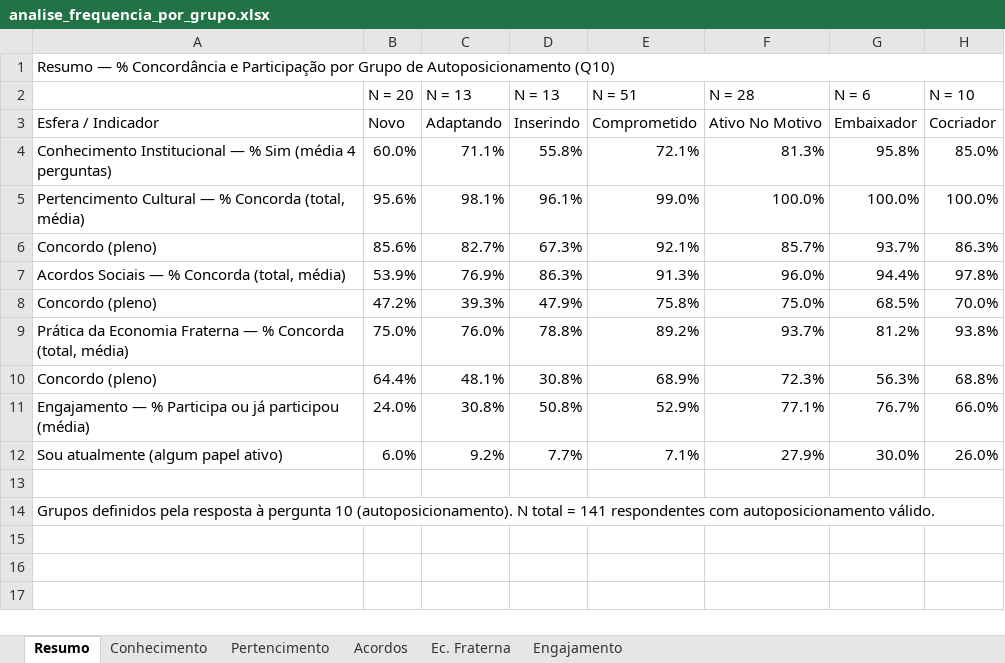
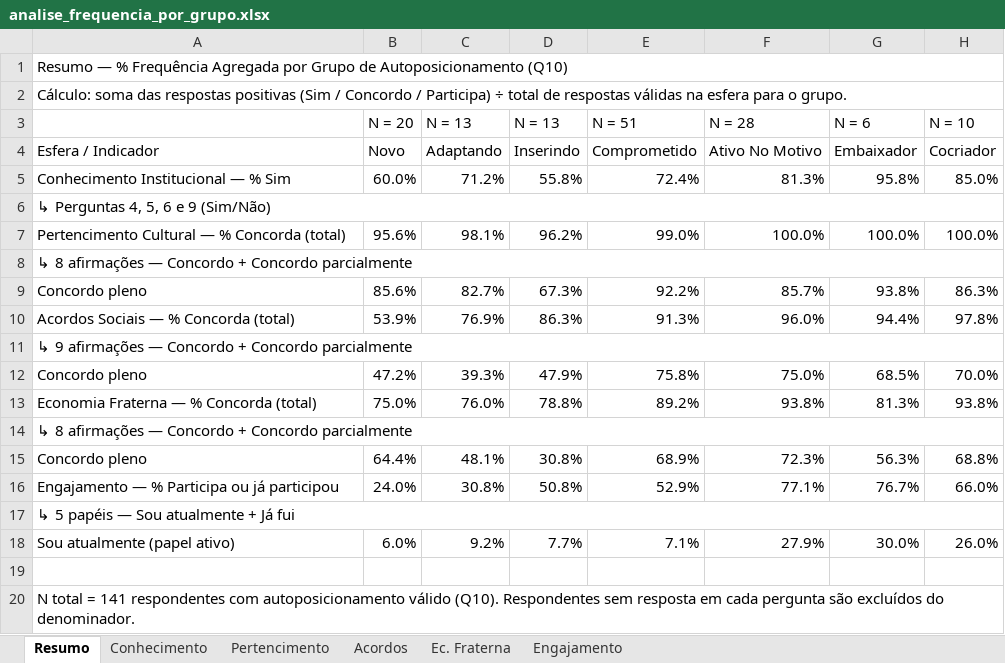
Before and after one commit to bruno-curta/arandu, an Excel workbook: analise_frequencia_por_grupo.xlsx, sheet Resumo, drawn as a sheet; values as stored, in another font and other column widths than the file's, no cell formats; addresses are those after the commit; the diff names each change by its address in the sheet, - before the commit and + after, or states it on an @@ line.

```diff
--- a/analise_frequencia_por_grupo.xlsx (sheet Resumo)
+++ b/analise_frequencia_por_grupo.xlsx (sheet Resumo)
-A1: …— % Concordância e Participação por Grupo…
+A1: …— % Frequência Agregada por Grupo…
+row 2: Cálculo: soma das respostas positivas (Sim / Concordo / Participa) ÷ total de respostas válidas na esfera para o grupo.
-A5: Conhecimento Institucional — % Sim (média 4 perguntas)
+A5: Conhecimento Institucional — % Sim
-C5 (N = 13): 71.1%
+C5 (N = 13): 71.2%
-E5 (N = 51): 72.1%
+E5 (N = 51): 72.4%
+row 6: ↳ Perguntas 4, 5, 6 e 9 (Sim/Não)
-A7: …% Concorda (total, média)
+A7: …% Concorda (total)
-D7 (N = 13): 96.1%
+D7 (N = 13): 96.2%
+row 8: ↳ 8 afirmações — Concordo + Concordo parcialmente
-A9: Concordo (pleno)
+A9: Concordo pleno
-E9 (N = 51): 92.1%
+E9 (N = 51): 92.2%
-G9 (N = 6): 93.7%
+G9 (N = 6): 93.8%
-A10: Acordos Sociais — % Concorda (total, média)
+A10: Acordos Sociais — % Concorda (total)
+row 11: ↳ 9 afirmações — Concordo + Concordo parcialmente
-A12: Concordo (pleno)
+A12: Concordo pleno
-A13: Prática da Economia Fraterna — % Concorda (total, média)
+A13: Economia Fraterna — % Concorda (total)
-F13 (N = 28): 93.7%
+F13 (N = 28): 93.8%
-G13 (N = 6): 81.2%
+G13 (N = 6): 81.3%
+row 14: ↳ 8 afirmações — Concordo + Concordo parcialmente
-A15: Concordo (pleno)
+A15: Concordo pleno
-A16: …já participou (média)
+A16: …já participou
+row 17: ↳ 5 papéis — Sou atualmente + Já fui
-A18: Sou atualmente (algum papel ativo)
+A18: Sou atualmente (papel ativo)
-A20: Grupos definidos pela resposta à pergunta 10 (autoposicionamento). N total = 141 respondentes com autoposicionamento válido.
+A20: N total = 141 respondentes com autoposicionamento válido (Q10). Respondentes sem resposta em cada pergunta são excluídos do denominador.
+A20:H20 merged
```
Also changed, not shown: cell formats.
